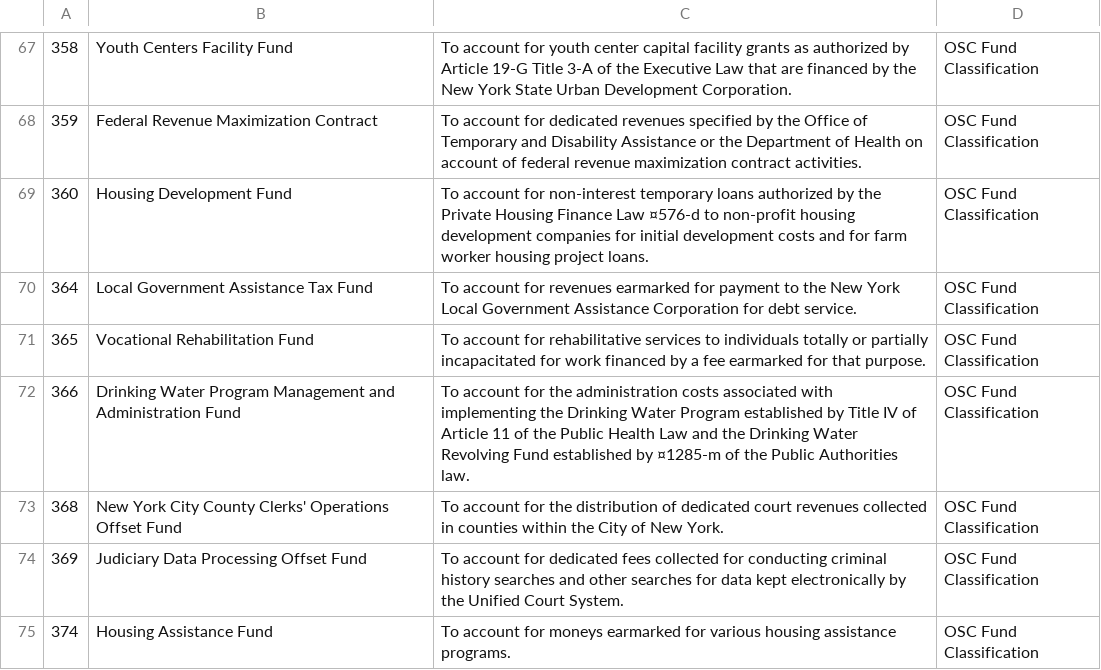
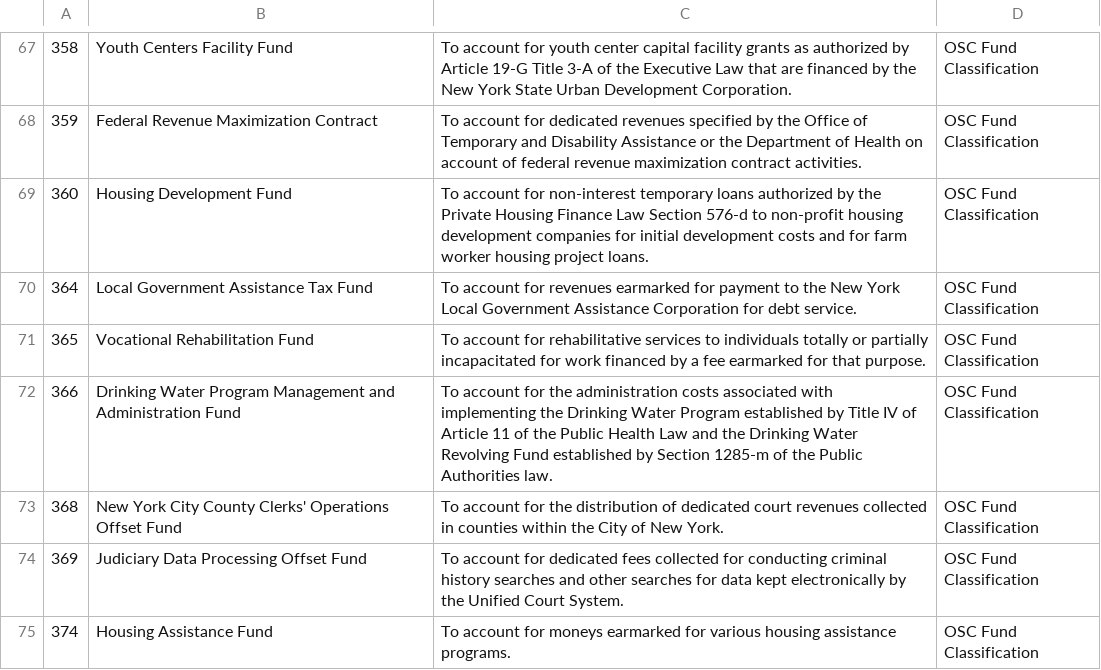
Before and after one commit to datamade/ny-budget, a CSV file: data/desc_fund_raw.csv, drawn as a sheet; only a part is shown, gaps mark what is left out; the diff covers the shown part only; the diff names each change by its address in the sheet, - before the commit and + after, or states it on an @@ line.

```diff
--- a/data/desc_fund_raw.csv
+++ b/data/desc_fund_raw.csv
-C69: …Finance Law ¤576-d to non-profit…
+C69: …Finance Law Section 576-d to non-profit…
-C72: …established by ¤1285-m of the…
+C72: …established by Section 1285-m of the…
```
Also changed, not shown: 6 edited cells elsewhere in this file, data/desc_fpcategory_raw.csv.
